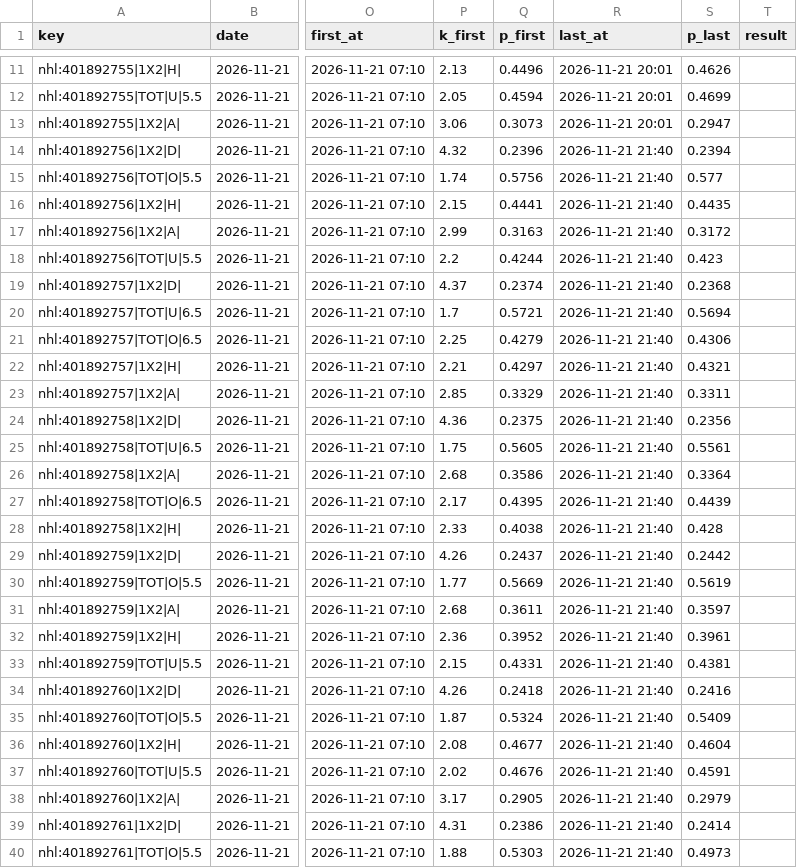
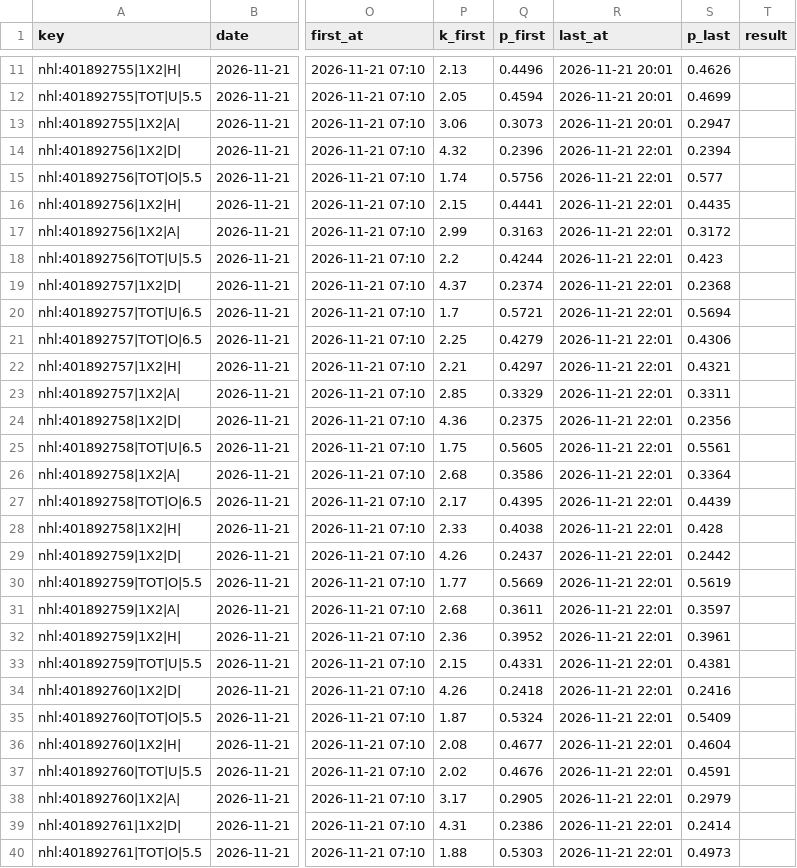
Before and after one commit to vassoffat-cell/tennisbot, a CSV file: hockey/data/shadow/hockey_2026-11.csv, drawn as a sheet; only a part is shown, gaps mark what is left out; the diff covers the shown part only; the diff names each change by its address in the sheet, - before the commit and + after, or states it on an @@ line.

Commit message:
Data update 2026-11-21

```diff
--- a/hockey/data/shadow/hockey_2026-11.csv
+++ b/hockey/data/shadow/hockey_2026-11.csv
-R14:R40 (last_at): 2026-11-21 21:40
+R14:R40 (last_at): 2026-11-21 22:01
```
Also changed, not shown: 37 edited cells elsewhere in this file, 6 other files.
